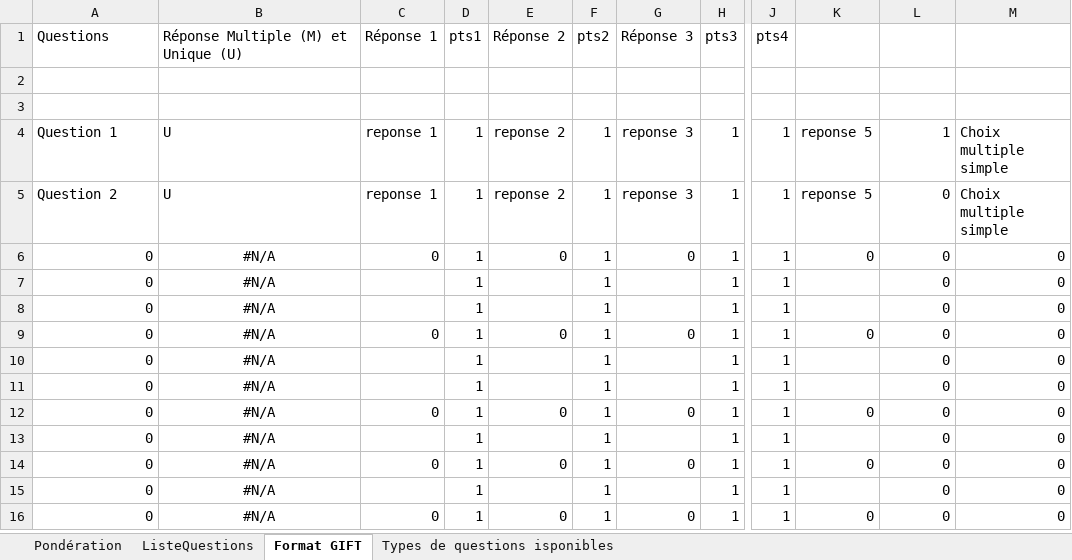
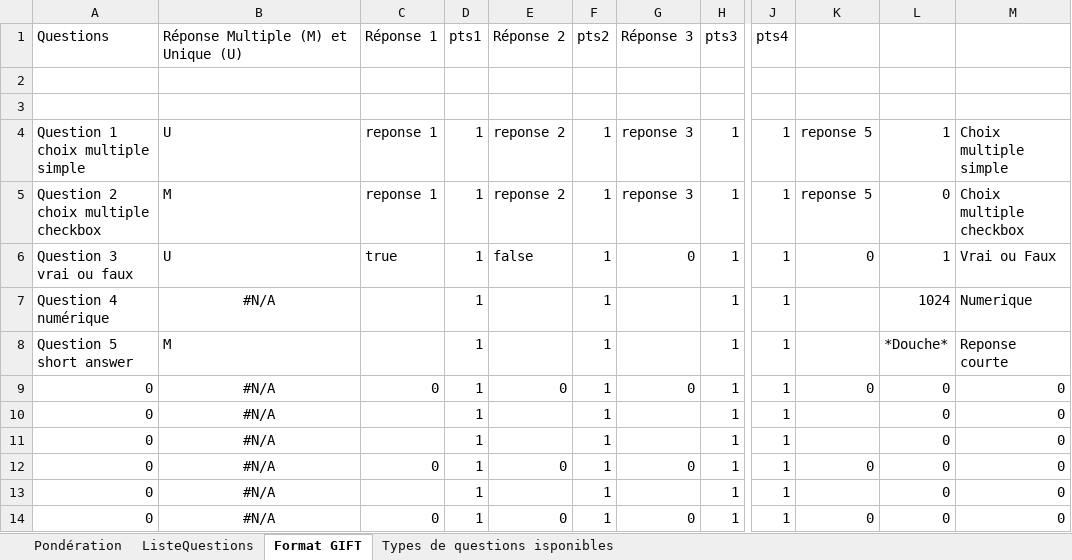
Before and after one commit to afbenevides/Moodle_quiz_xml_creator, an Excel workbook: ListeQuestions.xlsx, sheet Format GIFT, drawn as a sheet; only a part is shown, gaps mark what is left out; the shorter side is filled out with more unchanged rows; values as stored, in another font and other column widths than the file's, no borders; the diff names each change by its address in the sheet, - before the commit and + after, or states it on an @@ line.

```diff
--- a/ListeQuestions.xlsx (sheet Format GIFT)
+++ b/ListeQuestions.xlsx (sheet Format GIFT)
-A4 (Questions): Question 1
+A4 (Questions): Question 1 choix multiple simple
-A5 (Questions): Question 2
+A5 (Questions): Question 2 choix multiple checkbox
-B5: U
+B5: M
-M5: Choix multiple simple
+M5: Choix multiple checkbox
-A6 (Questions): 0
+A6 (Questions): Question 3 vrai ou faux
-B6: #N/A
+B6: U
-B6 alignment: center
+B6 alignment: left
-C6 (Réponse 1): 0
+C6 (Réponse 1): true
-E6 (Réponse 2): 0
+E6 (Réponse 2): false
-L6: 0
+L6: 1
-M6: 0
+M6: Vrai ou Faux
-A7 (Questions): 0
+A7 (Questions): Question 4 numérique
-L7: 0
+L7: 1024
-M7: 0
+M7: Numerique
-A8 (Questions): 0
+A8 (Questions): Question 5 short answer
-B8: #N/A
+B8: M
-B8 alignment: center
+B8 alignment: left
-L8: 0
+L8: *Douche*
-M8: 0
+M8: Reponse courte
```
Also changed, not shown: sheet ListeQuestions, sheet Pondération, sheet Types de questions isponibles, 1 other file.
